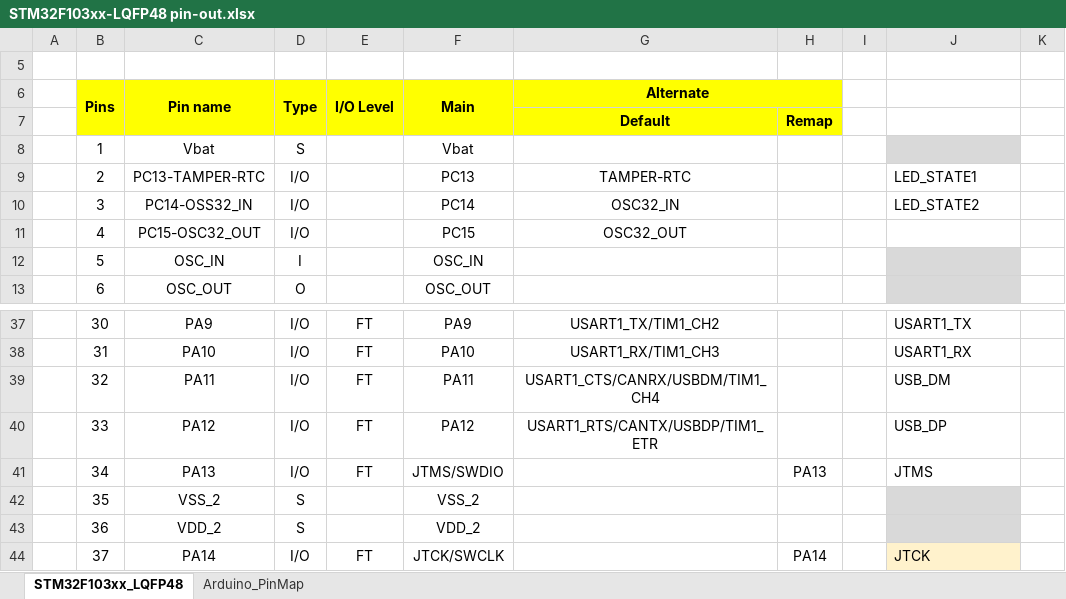
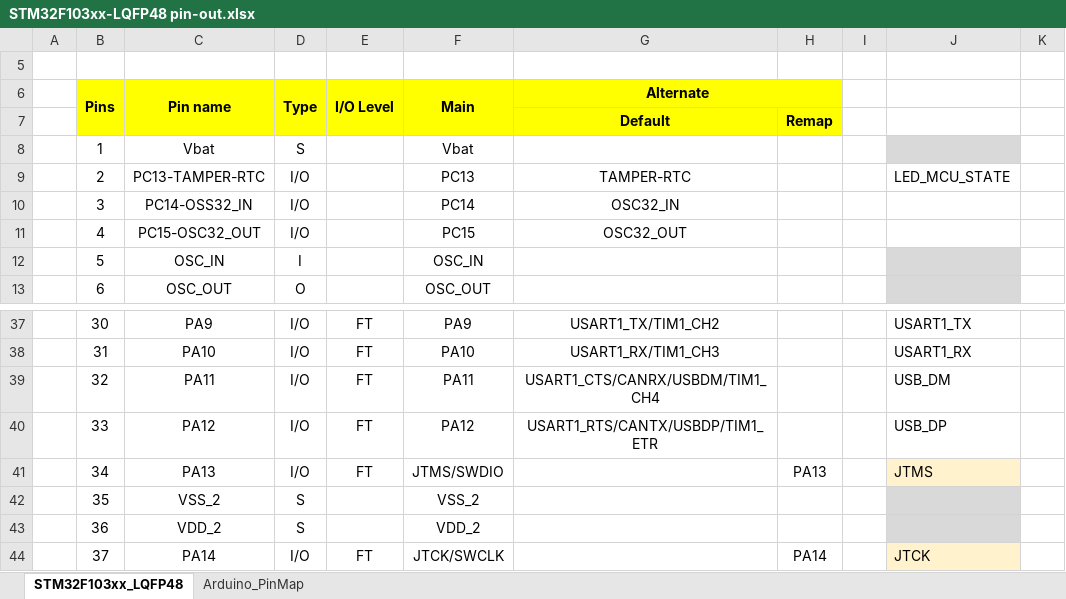
Before and after one commit to akkdong/Vario-STM32, an Excel workbook: doc/STM32F103xx-LQFP48 pin-out.xlsx, sheet STM32F103xx_LQFP48, drawn as a sheet; only a part is shown, gaps mark what is left out; values as stored, in another font and other column widths than the file's, no borders; the diff covers the shown part only; the diff names each change by its address in the sheet, - before the commit and + after, or states it on an @@ line.

```diff
--- a/doc/STM32F103xx-LQFP48 pin-out.xlsx (sheet STM32F103xx_LQFP48)
+++ b/doc/STM32F103xx-LQFP48 pin-out.xlsx (sheet STM32F103xx_LQFP48)
-J9: LED_STATE1
+J9: LED_MCU_STATE
-J10: LED_STATE2
+J10: (empty)
-J41 fill: none
+J41 fill: #FFF2CC
```
Also changed, not shown: 10 edited cells elsewhere in this sheet, 11 other files.
